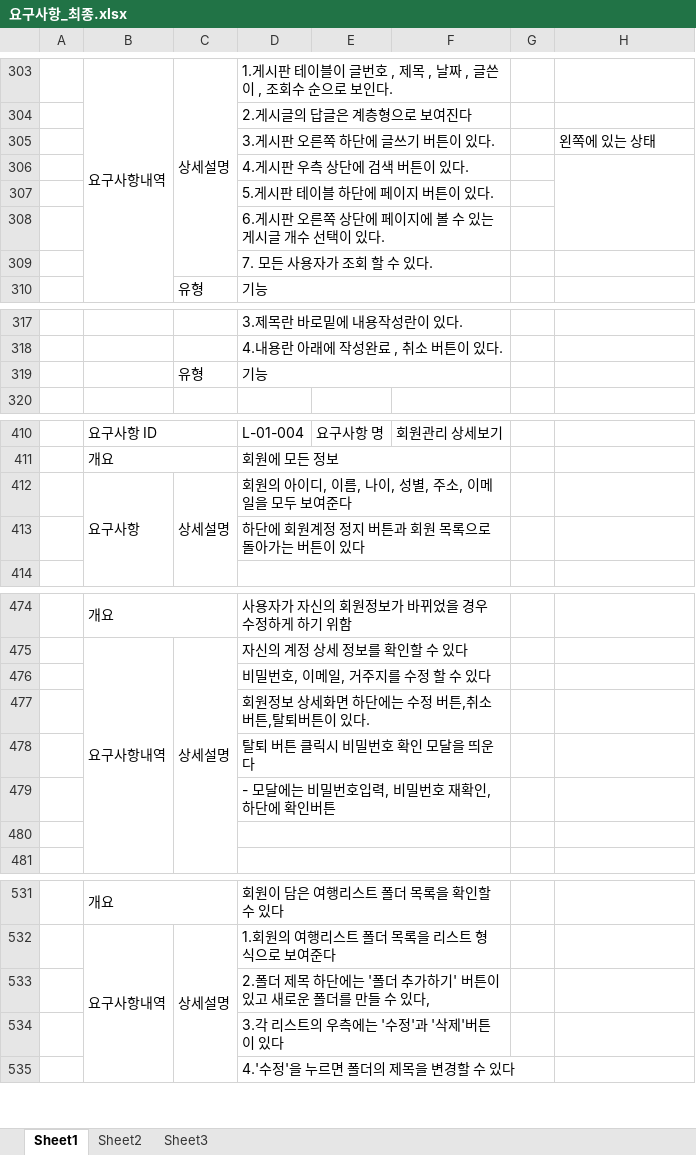
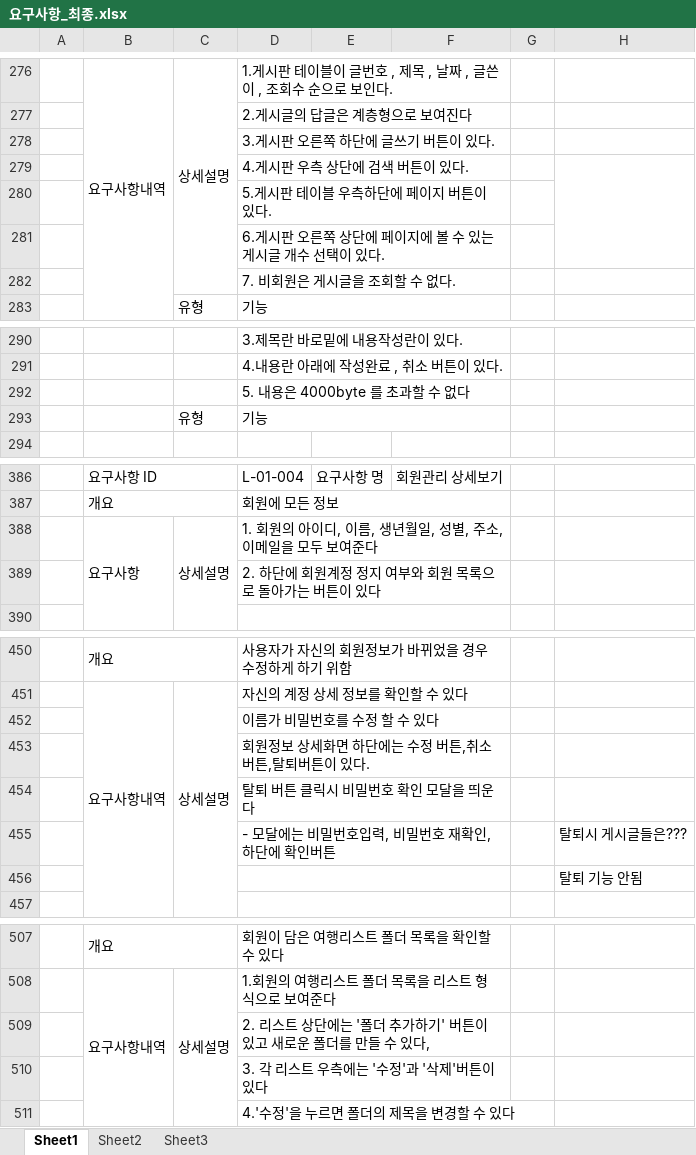
Before and after one commit to uckjae/2TeamFinal, an Excel workbook: doc/요구사항정의서 및 명세서/요구사항_최종.xlsx, sheet Sheet1, drawn as a sheet; only a part is shown, gaps mark what is left out; values as stored, in another font and other column widths than the file's, no cell formats; addresses are those after the commit; the diff covers the shown part only; the diff names each change by its address in the sheet, - before the commit and + after, or states it on an @@ line.

```diff
--- a/doc/요구사항정의서 및 명세서/요구사항_최종.xlsx (sheet Sheet1)
+++ b/doc/요구사항정의서 및 명세서/요구사항_최종.xlsx (sheet Sheet1)
-H278: 왼쪽에 있는 상태
+H278: (empty)
-D280: 5.게시판 테이블 하단에 페이지 버튼이 있다.
+D280: 5.게시판 테이블 우측하단에 페이지 버튼이 있다.
-D282: 7. 모든 사용자가 조회 할 수 있다.
+D282: 7. 비회원은 게시글을 조회할 수 없다.
+row 292:  |  |  | 5. 내용은 4000byte 를 초과할 수 없다
-D388: 회원의 아이디, 이름, 나이, 성별, 주소, 이메일을 모두 보여준다
+D388: 1. 회원의 아이디, 이름, 생년월일, 성별, 주소, 이메일을 모두 보여준다
-D389: 하단에 회원계정 정지 버튼과 회원 목록으로 돌아가는 버튼이 있다
+D389: 2. 하단에 회원계정 정지 여부와 회원 목록으로 돌아가는 버튼이 있다
-D452: 비밀번호, 이메일, 거주지를 수정 할 수 있다
+D452: 이름가 비밀번호를 수정 할 수 있다
-H455: (empty)
+H455: 탈퇴시 게시글들은???
-H456: (empty)
+H456: 탈퇴 기능 안됨
-D509: 2.폴더 제목 하단에는…
+D509: 2. 리스트 상단에는…
-D510: 3.각 리스트의 우측에는 '수정'과 '삭제'버튼이 있다
+D510: 3. 각 리스트 우측에는 '수정'과 '삭제'버튼이 있다
```
Also changed, not shown: 3 added rows, 28 removed rows, 42 edited cells and merged cells elsewhere in this sheet, cell formats, 28 other files.
